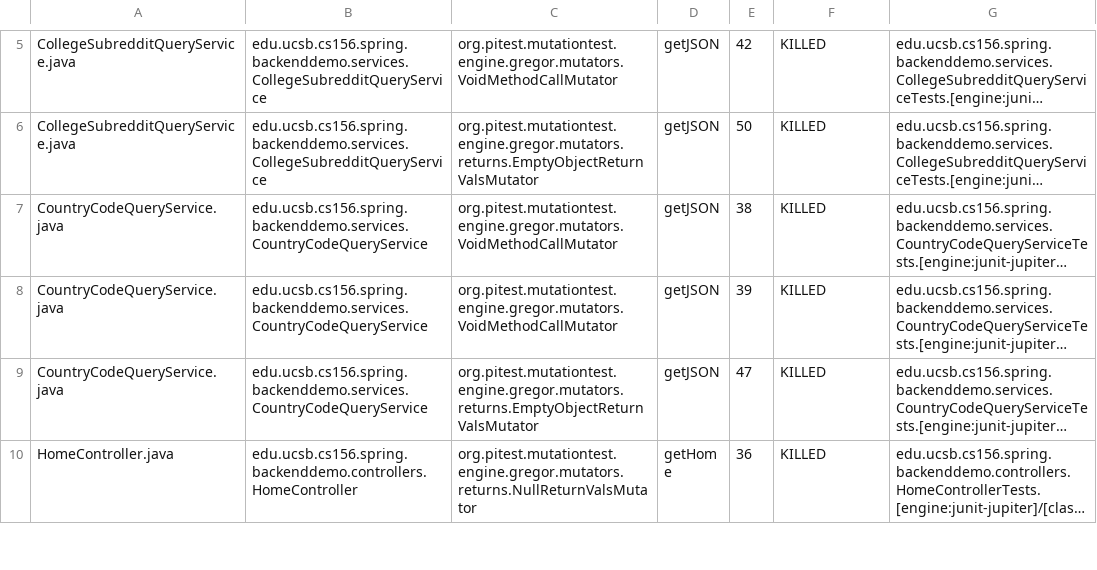
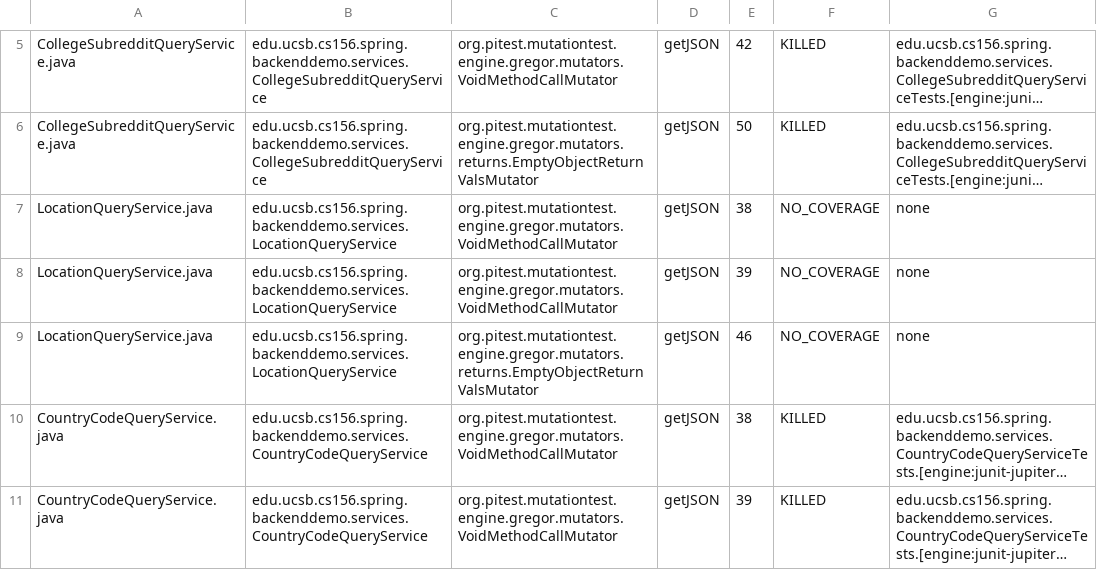
Before and after one commit to ucsb-cs156-w24/team01-w24-4pm-1, a CSV file: pitest/mutations.csv, drawn as a sheet; only a part is shown, gaps mark what is left out; the shorter side is filled out with more unchanged rows; long unchanged cells end in …; the diff names each change by its address in the sheet, - before the commit and + after, or states it on an @@ line.

Commit message:
Deploying to gh-pages from @ ucsb-cs156-w24/team01-w24-4pm-1@958d50ce796c1e6af6b9174a32cab83f6ed56a0d 🚀

```diff
--- a/pitest/mutations.csv
+++ b/pitest/mutations.csv
+row 7: LocationQueryService.java | edu.ucsb.cs156.spring.backenddemo.services.LocationQueryService | org.pitest.mutationtest.engine.gregor.mutators.VoidMethodCallMutator | getJSON | 38 | NO_COVERAGE | none
+row 8: LocationQueryService.java | edu.ucsb.cs156.spring.backenddemo.services.LocationQueryService | org.pitest.mutationtest.engine.gregor.mutators.VoidMethodCallMutator | getJSON | 39 | NO_COVERAGE | none
+row 9: LocationQueryService.java | edu.ucsb.cs156.spring.backenddemo.services.LocationQueryService | org.pitest.mutationtest.engine.gregor.mutators.returns.EmptyObjectReturnValsMutator | getJSON | 46 | NO_COVERAGE | none
```
Also changed, not shown: 11 other files.
